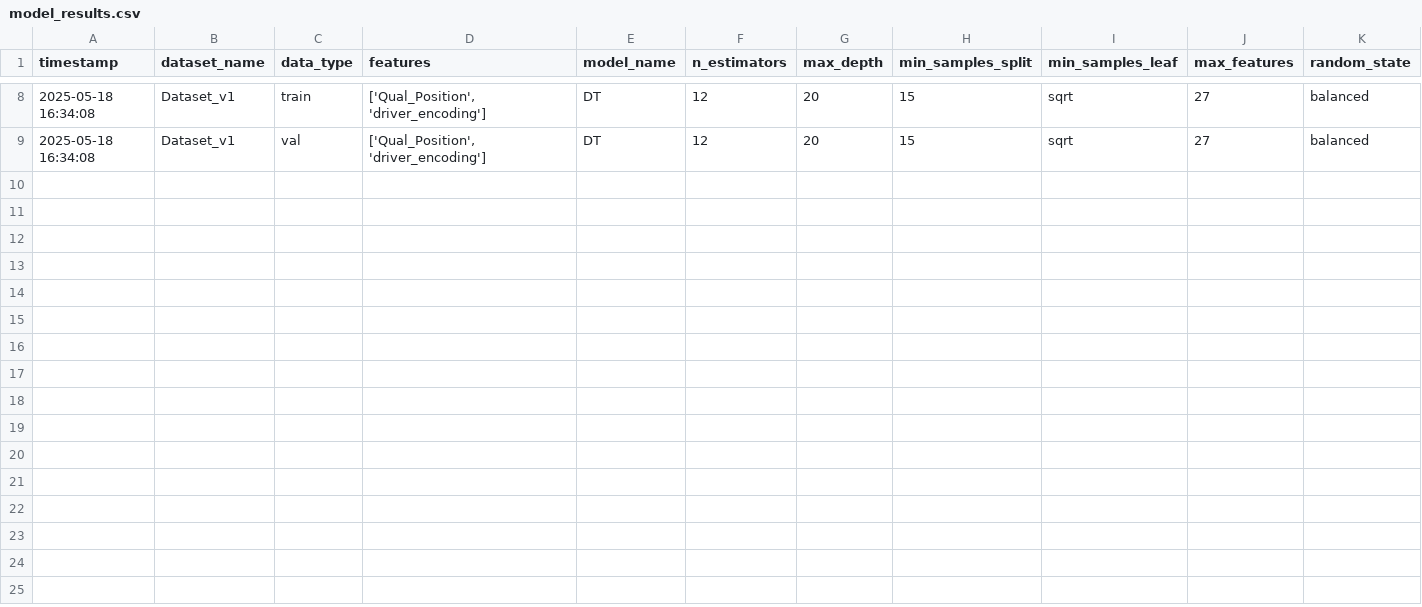
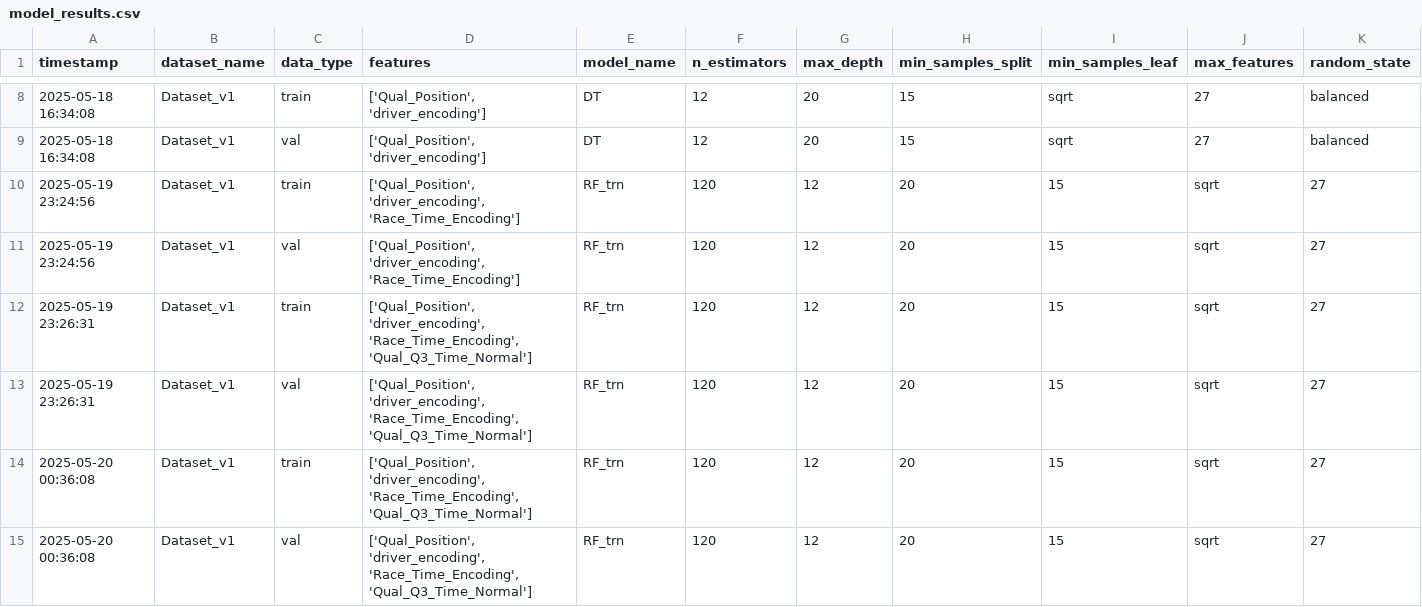
Before and after one commit to rohank36/f1, a CSV file: model_results.csv, drawn as a sheet; only a part is shown, gaps mark what is left out; rows hold the shown columns only; the diff names each change by its address in the sheet, - before the commit and + after, or states it on an @@ line.

Commit message:
New Data + ModelEval started + New Race Prediction Tested

```diff
--- a/model_results.csv
+++ b/model_results.csv
+row 10: 2025-05-19 23:24:56 | Dataset_v1 | train | ['Qual_Position', 'driver_encoding', 'Race_Time_Encoding'] | RF_trn | 120 | 12 | 20 | 15 | sqrt | 27
+row 11: 2025-05-19 23:24:56 | Dataset_v1 | val | ['Qual_Position', 'driver_encoding', 'Race_Time_Encoding'] | RF_trn | 120 | 12 | 20 | 15 | sqrt | 27
+row 12: 2025-05-19 23:26:31 | Dataset_v1 | train | ['Qual_Position', 'driver_encoding', 'Race_Time_Encoding', 'Qual_Q3_Time_Normal'] | RF_trn | 120 | 12 | 20 | 15 | sqrt | 27
+row 13: 2025-05-19 23:26:31 | Dataset_v1 | val | ['Qual_Position', 'driver_encoding', 'Race_Time_Encoding', 'Qual_Q3_Time_Normal'] | RF_trn | 120 | 12 | 20 | 15 | sqrt | 27
+row 14: 2025-05-20 00:36:08 | Dataset_v1 | train | ['Qual_Position', 'driver_encoding', 'Race_Time_Encoding', 'Qual_Q3_Time_Normal'] | RF_trn | 120 | 12 | 20 | 15 | sqrt | 27
+row 15: 2025-05-20 00:36:08 | Dataset_v1 | val | ['Qual_Position', 'driver_encoding', 'Race_Time_Encoding', 'Qual_Q3_Time_Normal'] | RF_trn | 120 | 12 | 20 | 15 | sqrt | 27
```
Also changed, not shown: 7 other files.
